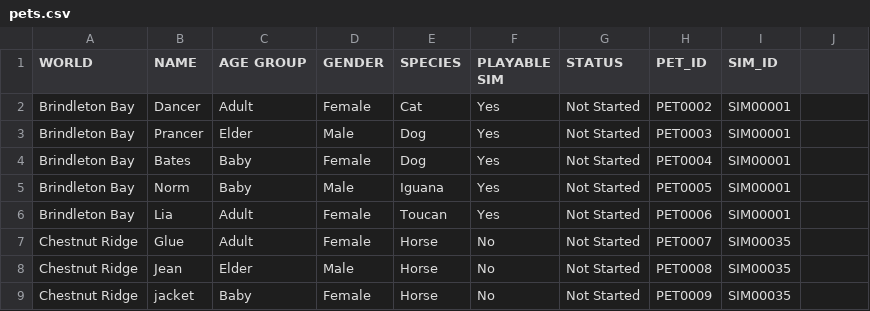
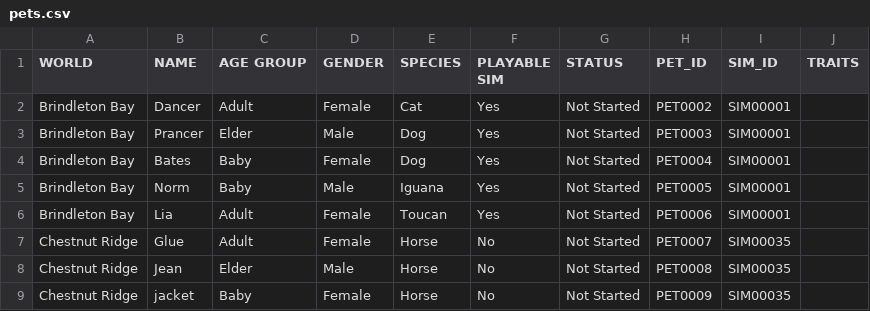
Before and after one commit to Tolulope-Adekoya/OCJ, a CSV file: data/pets.csv, drawn as a sheet; the diff names each change by its address in the sheet, - before the commit and + after, or states it on an @@ line.

```diff
--- a/data/pets.csv
+++ b/data/pets.csv
-J1: (empty)
+J1: TRAITS
```
Also changed, not shown: data/worlds.csv, 18 other files.
